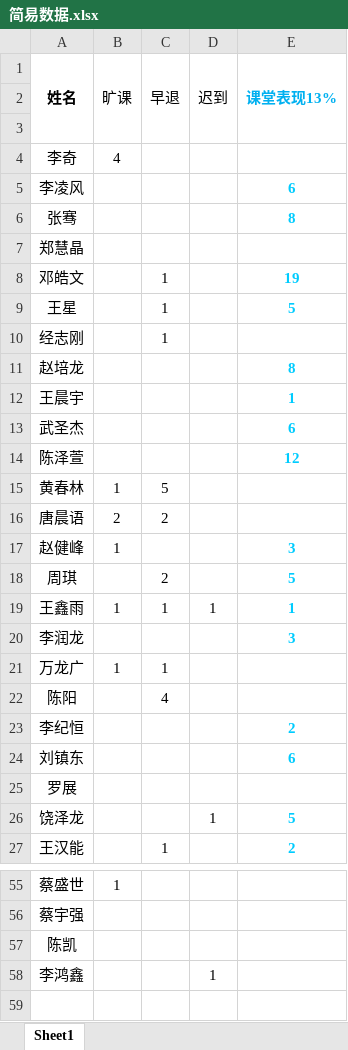
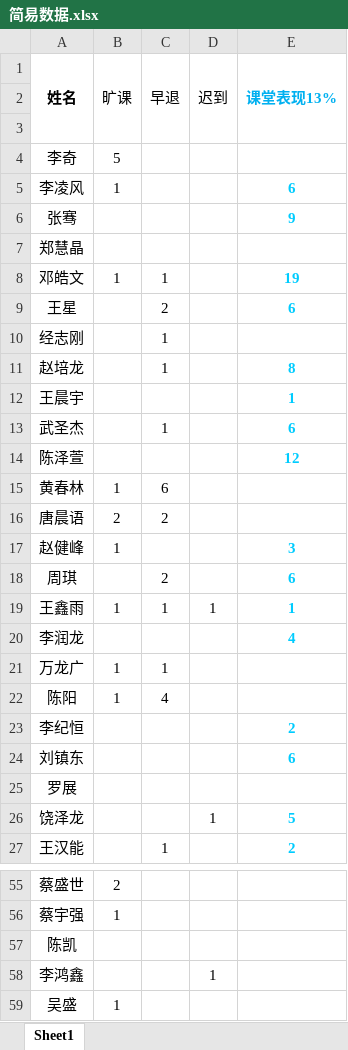
Before and after one commit to Borber/Ms.Li, an Excel workbook: 简易数据.xlsx, sheet Sheet1, drawn as a sheet; only a part is shown, gaps mark what is left out; values as stored, in another font and other column widths than the file's, no borders; the diff covers the shown part only; the diff names each change by its address in the sheet, - before the commit and + after, or states it on an @@ line.

```diff
--- a/简易数据.xlsx (sheet Sheet1)
+++ b/简易数据.xlsx (sheet Sheet1)
-B4 (旷课): 4
+B4 (旷课): 5
-B5 (旷课): (empty)
+B5 (旷课): 1
-E6 (课堂表现13%): 8
+E6 (课堂表现13%): 9
-B8 (旷课): (empty)
+B8 (旷课): 1
-C9 (早退): 1
+C9 (早退): 2
-E9 (课堂表现13%): 5
+E9 (课堂表现13%): 6
-C11 (早退): (empty)
+C11 (早退): 1
-C13 (早退): (empty)
+C13 (早退): 1
-C15 (早退): 5
+C15 (早退): 6
-E18 (课堂表现13%): 5
+E18 (课堂表现13%): 6
-E20 (课堂表现13%): 3
+E20 (课堂表现13%): 4
-B22 (旷课): (empty)
+B22 (旷课): 1
-B55 (旷课): 1
+B55 (旷课): 2
-B56 (旷课): (empty)
+B56 (旷课): 1
+row 59: 吴盛 | 1
```
Also changed, not shown: 11 edited cells elsewhere in this sheet, 10 other files.
